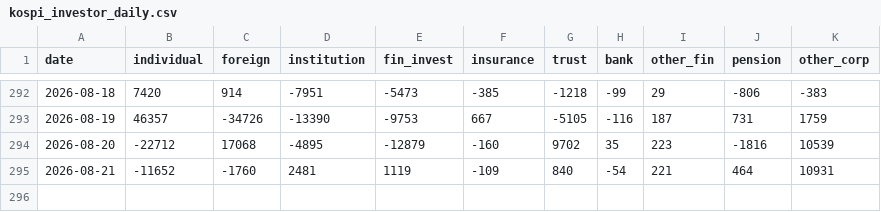
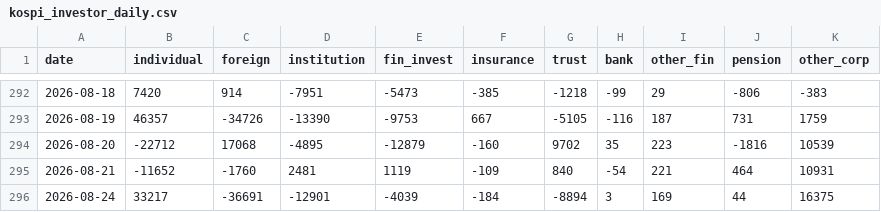
Before and after one commit to ForMiner/kospi-investor-trend, a CSV file: data/kospi_investor_daily.csv, drawn as a sheet; only a part is shown, gaps mark what is left out; the diff names each change by its address in the sheet, - before the commit and + after, or states it on an @@ line.

```diff
--- a/data/kospi_investor_daily.csv
+++ b/data/kospi_investor_daily.csv
+row 296: 2026-08-24 | 33217 | -36691 | -12901 | -4039 | -184 | -8894 | 3 | 169 | 44 | 16375
```
